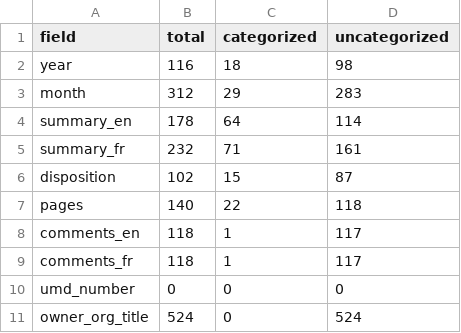
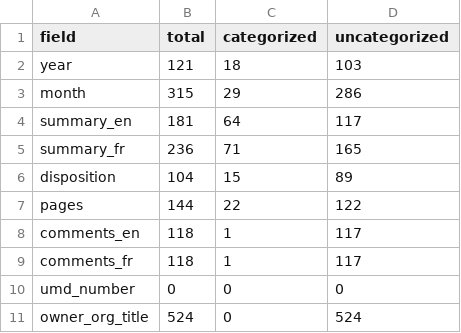
Before and after one commit to lchski/gc-ati-summaries-data, a CSV file: cleaning/duplicates/summary-by-field.csv, drawn as a sheet.

```diff
--- a/cleaning/duplicates/summary-by-field.csv
+++ b/cleaning/duplicates/summary-by-field.csv
@@ -1,8 +1,8 @@
 field,total,categorized,uncategorized
-year,116,18,98
-month,312,29,283
-summary_en,178,64,114
-summary_fr,232,71,161
-disposition,102,15,87
-pages,140,22,118
+year,121,18,103
+month,315,29,286
+summary_en,181,64,117
+summary_fr,236,71,165
+disposition,104,15,89
+pages,144,22,122
 comments_en,118,1,117
```
Also changed, not shown: 2 other files.
